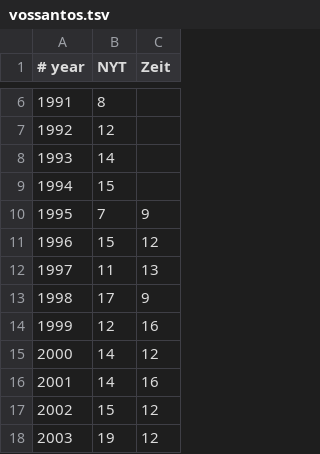
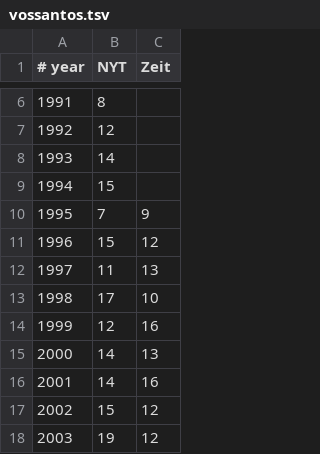
Before and after one commit to weltliteratur/vossanto, a TSV file: vossantos.tsv, drawn as a sheet; only a part is shown, gaps mark what is left out.

Commit message:
ZEIT corpus: added two 'generic plural' forms

```diff
--- a/vossantos.tsv
+++ b/vossantos.tsv
@@ -12,5 +12,5 @@
 1997	11	13
-1998	17	9
+1998	17	10
 1999	12	16
-2000	14	12
+2000	14	13
 2001	14	16
```
